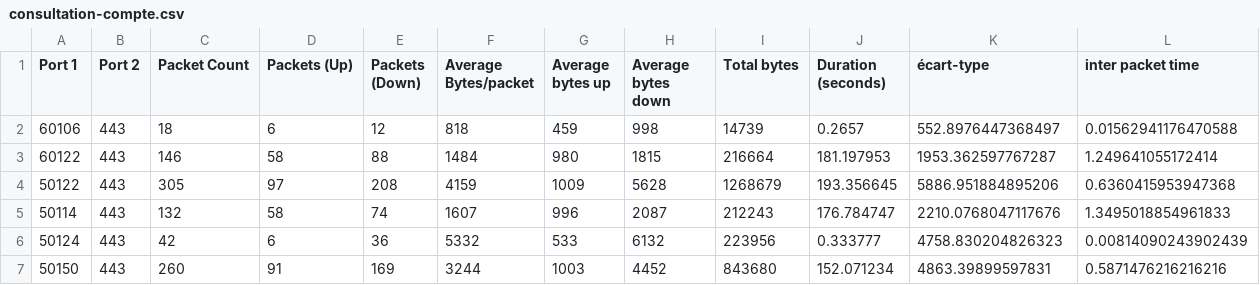
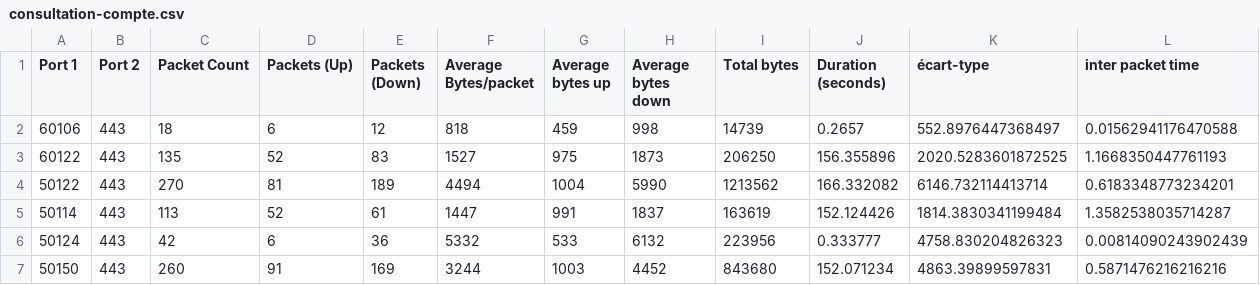
Before and after one commit to Kaliruo/TER, a CSV file: csv/consultation-compte.csv, drawn as a sheet; only a part is shown; the diff covers the shown part only.

Commit message:
ajout csv

```diff
--- a/csv/consultation-compte.csv
+++ b/csv/consultation-compte.csv
@@ -2,5 +2,5 @@ Port 1,Port 2,Packet Count, Packets (Up), Packets (Down),Average Bytes/packet,Av
 60106,443,18,6,12,818,459,998,14739,0.2657,552.8976447368497,0.01562941176470588
-60122,443,146,58,88,1484,980,1815,216664,181.197953,1953.362597767287,1.249641055172414
-50122,443,305,97,208,4159,1009,5628,1268679,193.356645,5886.951884895206,0.6360415953947368
-50114,443,132,58,74,1607,996,2087,212243,176.784747,2210.0768047117676,1.3495018854961833
+60122,443,135,52,83,1527,975,1873,206250,156.355896,2020.5283601872525,1.1668350447761193
+50122,443,270,81,189,4494,1004,5990,1213562,166.332082,6146.732114413714,0.6183348773234201
+50114,443,113,52,61,1447,991,1837,163619,152.124426,1814.3830341199484,1.3582538035714287
 50124,443,42,6,36,5332,533,6132,223956,0.333777,4758.830204826323,0.00814090243902439
```
Also changed, not shown: 1 removed row and 20 edited cells elsewhere in this file.
